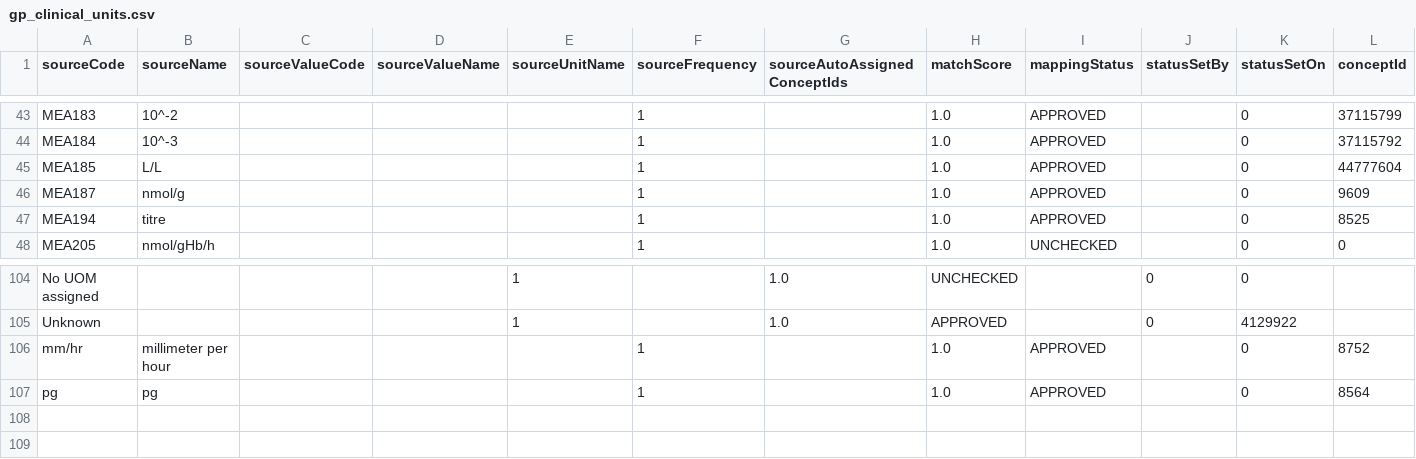
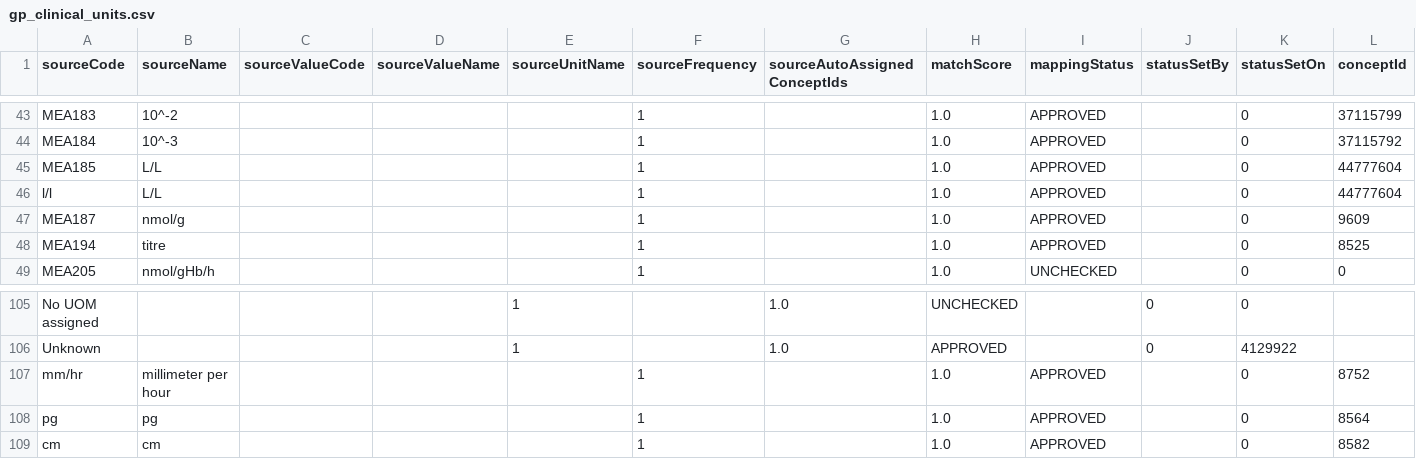
Before and after one commit to EHDEN/ETL-UK-Biobank, a CSV file: resources/mapping_tables/gp_clinical_units.csv, drawn as a sheet; only a part is shown, gaps mark what is left out; rows hold the shown columns only; the diff names each change by its address in the sheet, - before the commit and + after, or states it on an @@ line.

Commit message:
add missing gp unit mappings

```diff
--- a/resources/mapping_tables/gp_clinical_units.csv
+++ b/resources/mapping_tables/gp_clinical_units.csv
+row 46: l/l | L/L |  |  |  | 1 |  | 1.0 | APPROVED |  | 0 | 44777604
+row 109: cm | cm |  |  |  | 1 |  | 1.0 | APPROVED |  | 0 | 8582
```
